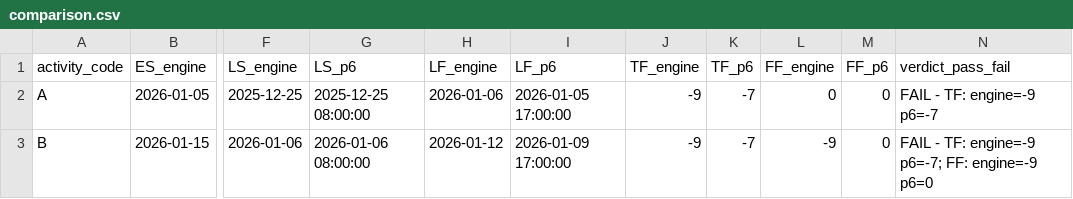
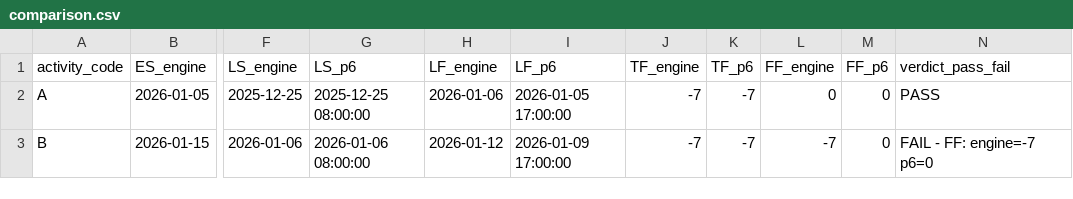
Before and after one commit to danafitkowski/cpp-cpm-engine, a CSV file: validation/p6-comparison/cases/05-negative-float/comparison.csv, drawn as a sheet; only a part is shown, gaps mark what is left out; the diff names each change by its address in the sheet, - before the commit and + after, or states it on an @@ line.

```diff
--- a/validation/p6-comparison/cases/05-negative-float/comparison.csv
+++ b/validation/p6-comparison/cases/05-negative-float/comparison.csv
-J2:J3 (TF_engine): -9
+J2:J3 (TF_engine): -7
-N2 (verdict_pass_fail): FAIL - TF: engine=-9 p6=-7
+N2 (verdict_pass_fail): PASS
-L3 (FF_engine): -9
+L3 (FF_engine): -7
-N3 (verdict_pass_fail): FAIL - TF: engine=-9 p6=-7; FF: engine=-9 p6=0
+N3 (verdict_pass_fail): FAIL - FF: engine=-7 p6=0
```
Also changed, not shown: validation/p6-comparison/cases/02-ss-with-lag/comparison.csv, validation/p6-comparison/cases/04-sf-edge-case/comparison.csv, 23 other files.
